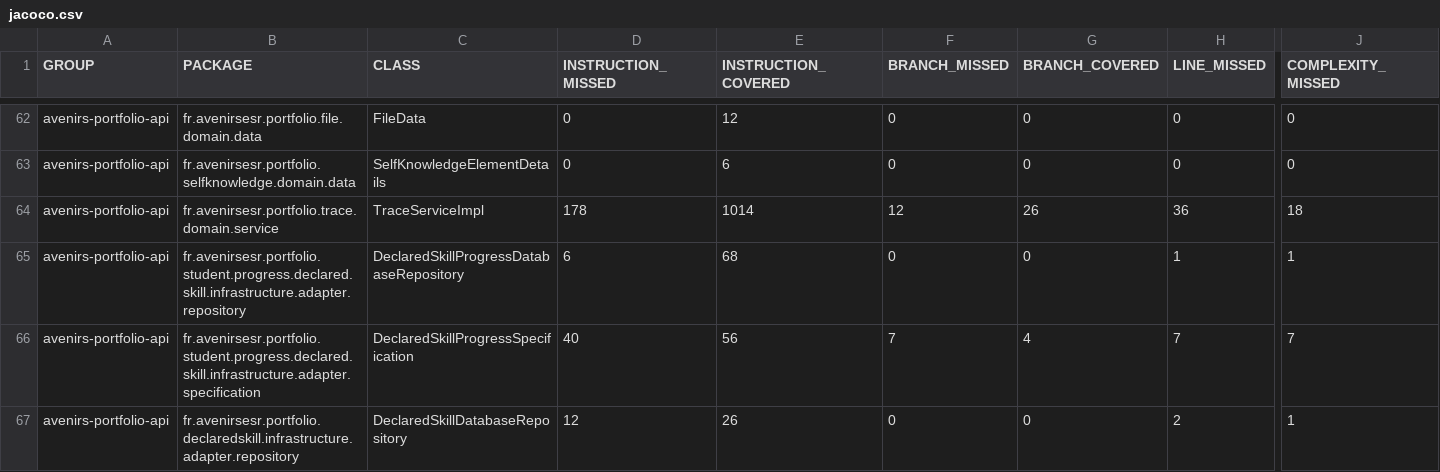
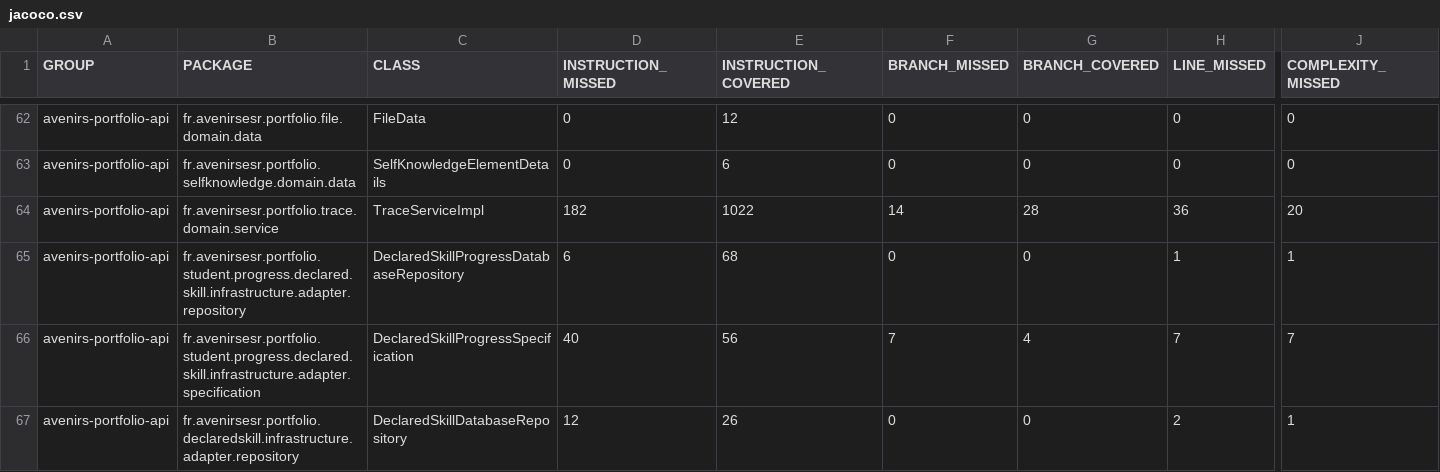
Before and after one commit to avenirs-esr/avenirs-portfolio-api, a CSV file: docs/jacoco-report/jacoco/jacoco.csv, drawn as a sheet; only a part is shown, gaps mark what is left out; the diff names each change by its address in the sheet, - before the commit and + after, or states it on an @@ line.

```diff
--- a/docs/jacoco-report/jacoco/jacoco.csv
+++ b/docs/jacoco-report/jacoco/jacoco.csv
-D64 (INSTRUCTION_MISSED): 178
+D64 (INSTRUCTION_MISSED): 182
-E64 (INSTRUCTION_COVERED): 1014
+E64 (INSTRUCTION_COVERED): 1022
-F64 (BRANCH_MISSED): 12
+F64 (BRANCH_MISSED): 14
-G64 (BRANCH_COVERED): 26
+G64 (BRANCH_COVERED): 28
-J64 (COMPLEXITY_MISSED): 18
+J64 (COMPLEXITY_MISSED): 20
```
Also changed, not shown: 8 other files.
